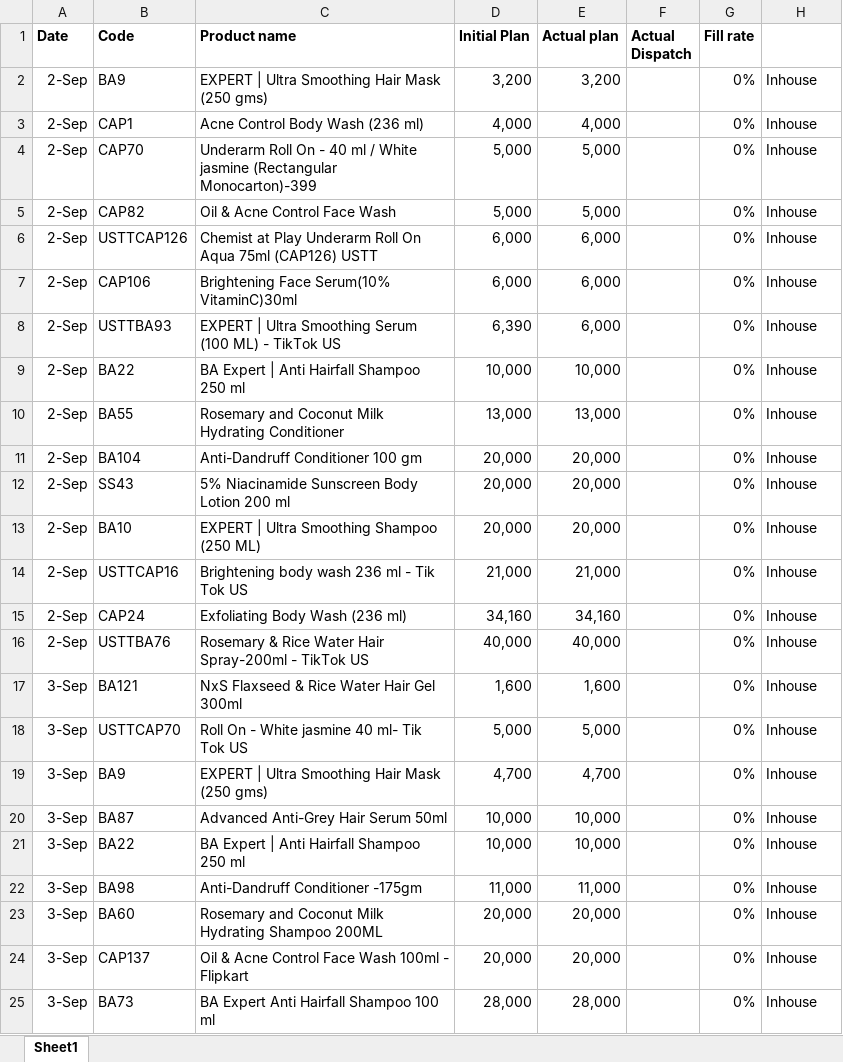
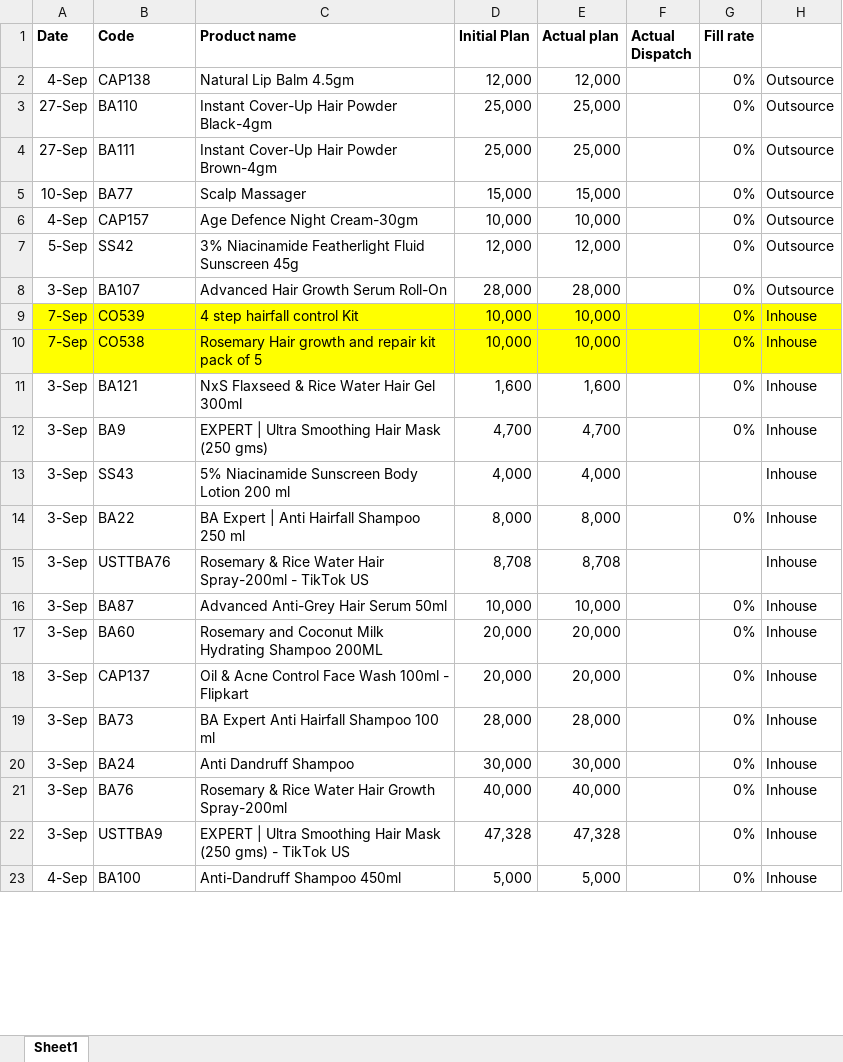
Before and after one commit to ramantayal-2912/production-board, an Excel workbook: data/Plan.xlsx, sheet Sheet1, drawn as a sheet; only a part is shown; the shorter side is filled out with more unchanged rows; values as stored, in another font and other column widths than the file's, no borders; removed rows and columns are numbered as before the commit, all else as after; the diff covers the shown part only; the diff names each change by its address in the sheet, - before the commit and + after, or states it on an @@ line.

```diff
--- a/data/Plan.xlsx (sheet Sheet1)
+++ b/data/Plan.xlsx (sheet Sheet1)
-row 2: 2-Sep | BA9 | EXPERT | Ultra Smoothing Hair Mask (250 gms) | 3,200 | 3,200 |  | 0% | Inhouse
-row 3: 2-Sep | CAP1 | Acne Control Body Wash (236 ml) | 4,000 | 4,000 |  | 0% | Inhouse
-row 4: 2-Sep | CAP70 | Underarm Roll On - 40 ml / White jasmine (Rectangular Monocarton)-399 | 5,000 | 5,000 |  | 0% | Inhouse
-row 5: 2-Sep | CAP82 | Oil & Acne Control Face Wash | 5,000 | 5,000 |  | 0% | Inhouse
-row 6: 2-Sep | USTTCAP126 | Chemist at Play Underarm Roll On Aqua 75ml (CAP126) USTT | 6,000 | 6,000 |  | 0% | Inhouse
-row 7: 2-Sep | CAP106 | Brightening Face Serum(10% VitaminC)30ml | 6,000 | 6,000 |  | 0% | Inhouse
-row 8: 2-Sep | USTTBA93 | EXPERT | Ultra Smoothing Serum (100 ML) - TikTok US | 6,390 | 6,000 |  | 0% | Inhouse
@@ row 98 moved to row 2: 4-Sep @@
@@ row 99 moved to row 3: 27-Sep @@
@@ row 100 moved to row 4: 27-Sep @@
@@ row 101 moved to row 5: 10-Sep @@
+row 6: 4-Sep | CAP157 | Age Defence Night Cream-30gm | 10,000 | 10,000 |  | 0% | Outsource
@@ row 103 moved to row 7: 5-Sep @@
+row 8: 3-Sep | BA107 | Advanced Hair Growth Serum Roll-On | 28,000 | 28,000 |  | 0% | Outsource
-A9 (Date): 2-Sep
+A9 (Date): 7-Sep
-A9:H9 fill: none
+A9:H9 fill: #FFFF00
-B9 (Code): BA22
+B9 (Code): CO539
-C9 (Product name): BA Expert | Anti Hairfall Shampoo 250 ml
+C9 (Product name): 4 step hairfall control Kit
-row 10: 2-Sep | BA55 | Rosemary and Coconut Milk Hydrating Conditioner | 13,000 | 13,000 |  | 0% | Inhouse
-row 11: 2-Sep | BA104 | Anti-Dandruff Conditioner 100 gm | 20,000 | 20,000 |  | 0% | Inhouse
-row 12: 2-Sep | SS43 | 5% Niacinamide Sunscreen Body Lotion 200 ml | 20,000 | 20,000 |  | 0% | Inhouse
-row 13: 2-Sep | BA10 | EXPERT | Ultra Smoothing Shampoo (250 ML) | 20,000 | 20,000 |  | 0% | Inhouse
-row 14: 2-Sep | USTTCAP16 | Brightening body wash 236 ml - Tik Tok US | 21,000 | 21,000 |  | 0% | Inhouse
-row 15: 2-Sep | CAP24 | Exfoliating Body Wash (236 ml) | 34,160 | 34,160 |  | 0% | Inhouse
-row 16: 2-Sep | USTTBA76 | Rosemary & Rice Water Hair Spray-200ml - TikTok US | 40,000 | 40,000 |  | 0% | Inhouse
+row 10: 7-Sep | CO538 | Rosemary Hair growth and repair kit pack of 5 | 10,000 | 10,000 |  | 0% | Inhouse
-row 18: 3-Sep | USTTCAP70 | Roll On - White jasmine 40 ml- Tik Tok US | 5,000 | 5,000 |  | 0% | Inhouse
+row 13: 3-Sep | SS43 | 5% Niacinamide Sunscreen Body Lotion 200 ml | 4,000 | 4,000 |  |  | Inhouse
+row 14: 3-Sep | BA22 | BA Expert | Anti Hairfall Shampoo 250 ml | 8,000 | 8,000 |  | 0% | Inhouse
+row 15: 3-Sep | USTTBA76 | Rosemary & Rice Water Hair Spray-200ml - TikTok US | 8,708 | 8,708 |  |  | Inhouse
-row 21: 3-Sep | BA22 | BA Expert | Anti Hairfall Shampoo 250 ml | 10,000 | 10,000 |  | 0% | Inhouse
-row 22: 3-Sep | BA98 | Anti-Dandruff Conditioner -175gm | 11,000 | 11,000 |  | 0% | Inhouse
```
Also changed, not shown: 6 added rows, 3 removed rows and 9 edited cells elsewhere in this sheet, 3 other files.
